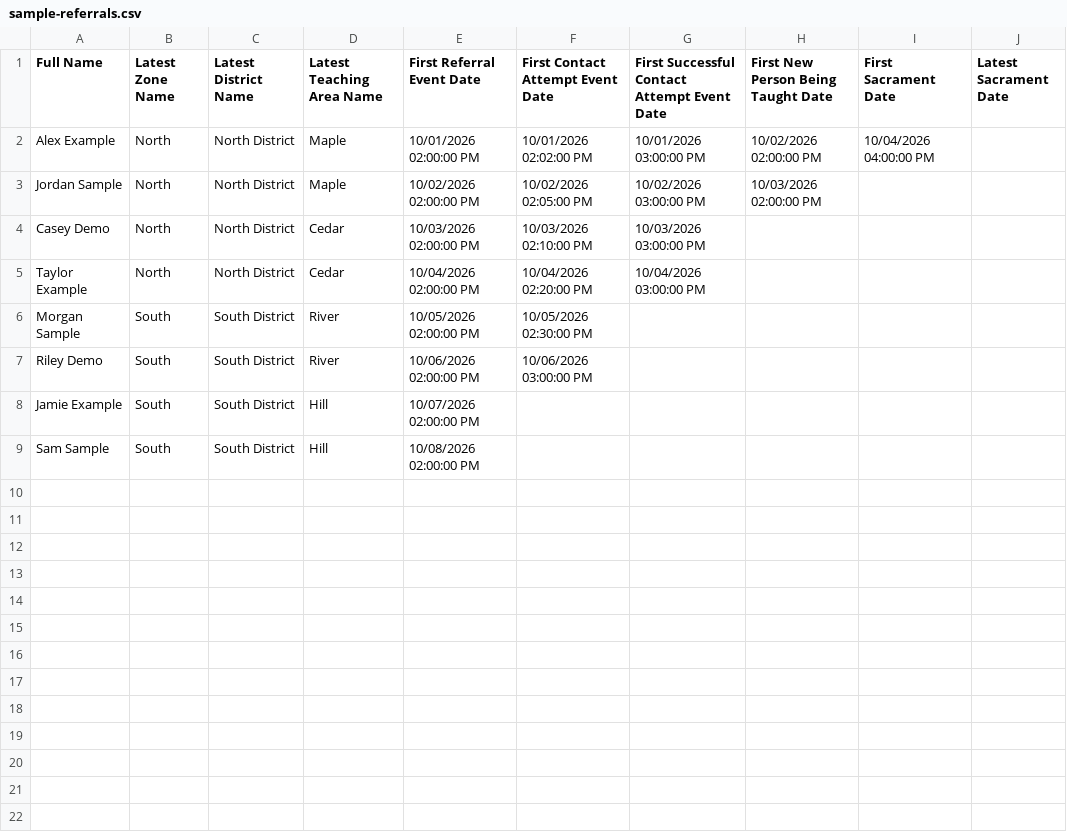
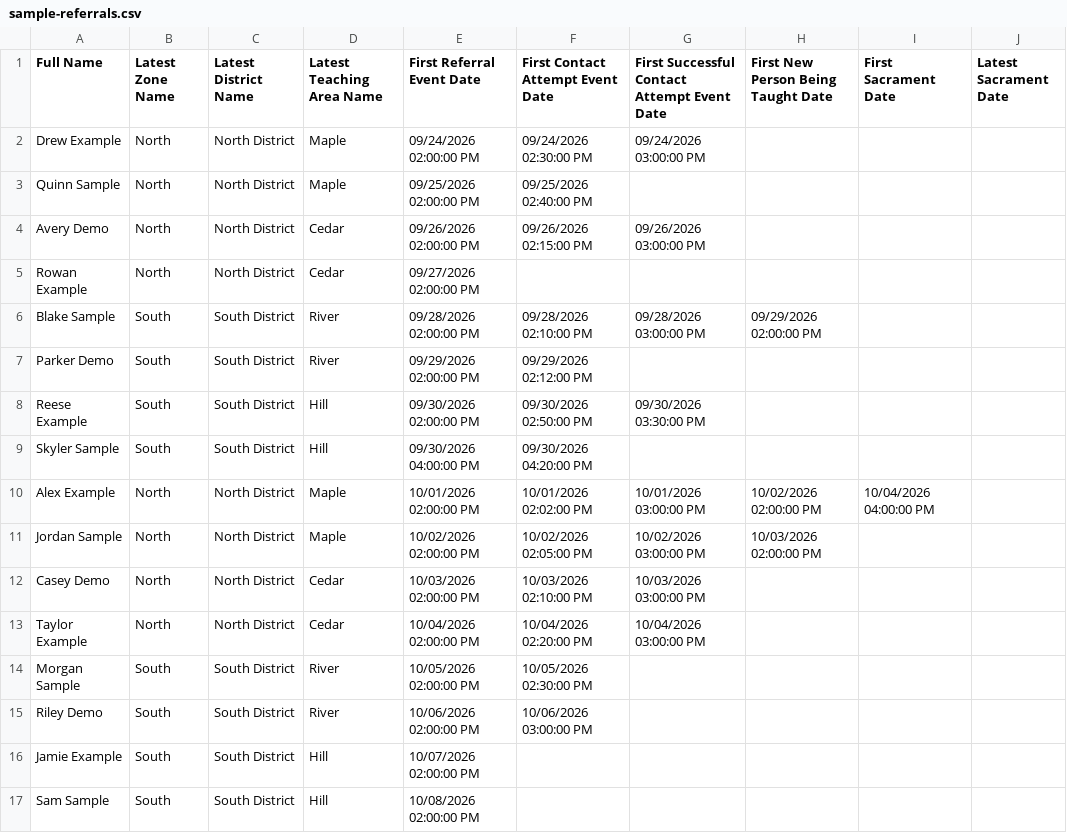
Before and after one commit to shmoogle-tkm/referral-dash, a CSV file: referral_dash/sample-data/sample-referrals.csv, drawn as a sheet; the diff names each change by its address in the sheet, - before the commit and + after, or states it on an @@ line.

```diff
--- a/referral_dash/sample-data/sample-referrals.csv
+++ b/referral_dash/sample-data/sample-referrals.csv
+row 2: Drew Example | North | North District | Maple | 09/24/2026 02:00:00 PM | 09/24/2026 02:30:00 PM | 09/24/2026 03:00:00 PM
+row 3: Quinn Sample | North | North District | Maple | 09/25/2026 02:00:00 PM | 09/25/2026 02:40:00 PM
+row 4: Avery Demo | North | North District | Cedar | 09/26/2026 02:00:00 PM | 09/26/2026 02:15:00 PM | 09/26/2026 03:00:00 PM
+row 5: Rowan Example | North | North District | Cedar | 09/27/2026 02:00:00 PM
+row 6: Blake Sample | South | South District | River | 09/28/2026 02:00:00 PM | 09/28/2026 02:10:00 PM | 09/28/2026 03:00:00 PM | 09/29/2026 02:00:00 PM
+row 7: Parker Demo | South | South District | River | 09/29/2026 02:00:00 PM | 09/29/2026 02:12:00 PM
+row 8: Reese Example | South | South District | Hill | 09/30/2026 02:00:00 PM | 09/30/2026 02:50:00 PM | 09/30/2026 03:30:00 PM
+row 9: Skyler Sample | South | South District | Hill | 09/30/2026 04:00:00 PM | 09/30/2026 04:20:00 PM
```
Also changed, not shown: 16 other files.
